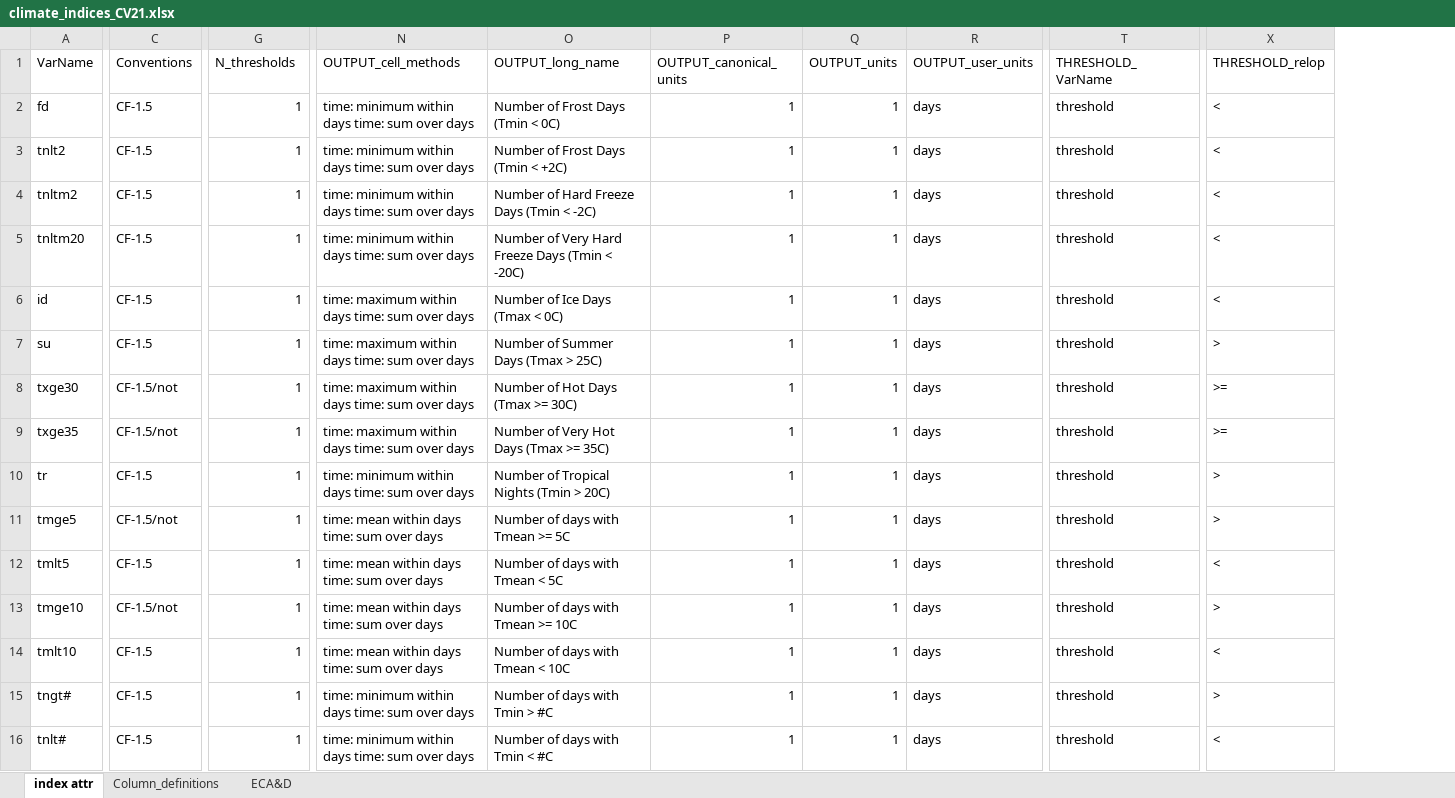
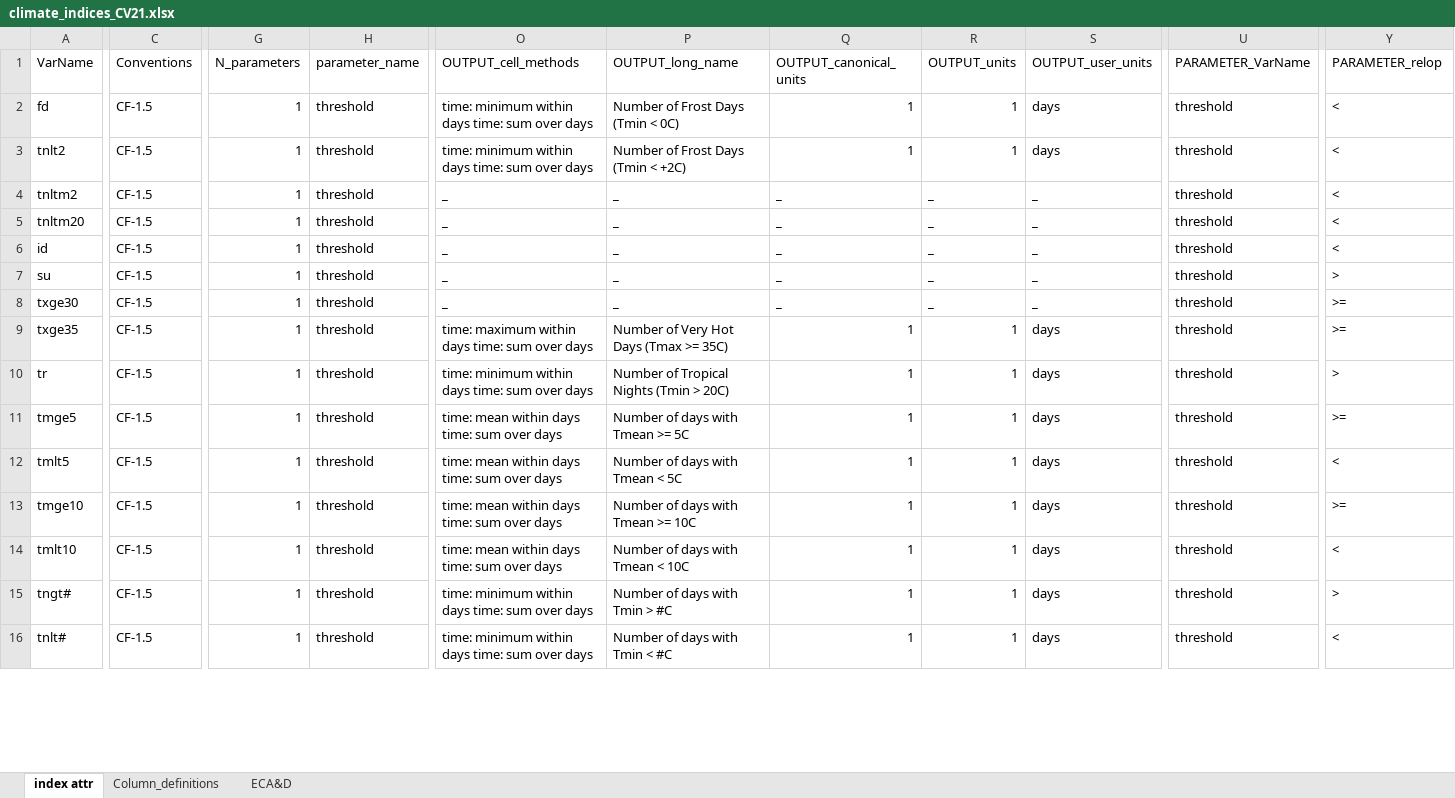
Before and after one commit to clix-meta/clix-meta, an Excel workbook: climate_indices_CV21.xlsx, sheet index attr, drawn as a sheet; only a part is shown, gaps mark what is left out; values as stored, in another font and other column widths than the file's, no cell formats; charts and pictures not drawn; addresses are those after the commit; the diff covers the shown part only; the diff names each change by its address in the sheet, - before the commit and + after, or states it on an @@ line.

Commit message:
changing "THRESHOLD" to "PARAMETER, completing "ready" indices

```diff
--- a/climate_indices_CV21.xlsx (sheet index attr)
+++ b/climate_indices_CV21.xlsx (sheet index attr)
+column H (parameter_name), rows 2-16: all threshold
-G1: N_thresholds
+G1: N_parameters
-U1: THRESHOLD_VarName
+U1: PARAMETER_VarName
-Y1: THRESHOLD_relop
+Y1: PARAMETER_relop
-O4:O5 (OUTPUT_cell_methods): time: minimum within days time: sum over days
+O4:O5 (OUTPUT_cell_methods): _
-P4 (OUTPUT_long_name): Number of Hard Freeze Days (Tmin < -2C)
+P4 (OUTPUT_long_name): _
-Q4:Q8 (OUTPUT_canonical_units): 1
+Q4:Q8 (OUTPUT_canonical_units): _
-R4:R8 (OUTPUT_units): 1
+R4:R8 (OUTPUT_units): _
-S4:S8 (OUTPUT_user_units): days
+S4:S8 (OUTPUT_user_units): _
-P5 (OUTPUT_long_name): Number of Very Hard Freeze Days (Tmin < -20C)
+P5 (OUTPUT_long_name): _
-O6:O8 (OUTPUT_cell_methods): time: maximum within days time: sum over days
+O6:O8 (OUTPUT_cell_methods): _
-P6 (OUTPUT_long_name): Number of Ice Days (Tmax < 0C)
+P6 (OUTPUT_long_name): _
-P7 (OUTPUT_long_name): Number of Summer Days (Tmax > 25C)
+P7 (OUTPUT_long_name): _
-C8:C9 (Conventions): CF-1.5/not
+C8:C9 (Conventions): CF-1.5
-P8 (OUTPUT_long_name): Number of Hot Days (Tmax >= 30C)
+P8 (OUTPUT_long_name): _
-C11 (Conventions): CF-1.5/not
+C11 (Conventions): CF-1.5
-Y11 (PARAMETER_relop): >
+Y11 (PARAMETER_relop): >=
-C13 (Conventions): CF-1.5/not
+C13 (Conventions): CF-1.5
-Y13 (PARAMETER_relop): >
+Y13 (PARAMETER_relop): >=
```
Also changed, not shown: 289 edited cells elsewhere in this sheet, sheet Column_definitions, cell formats, 8 other files.
